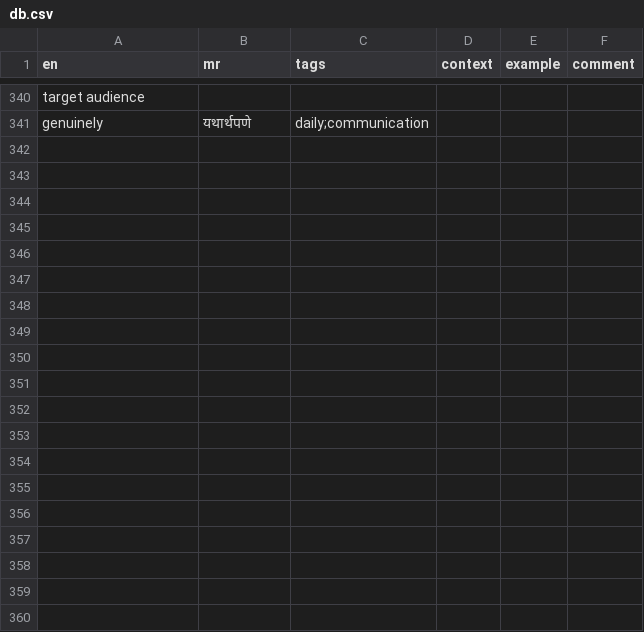
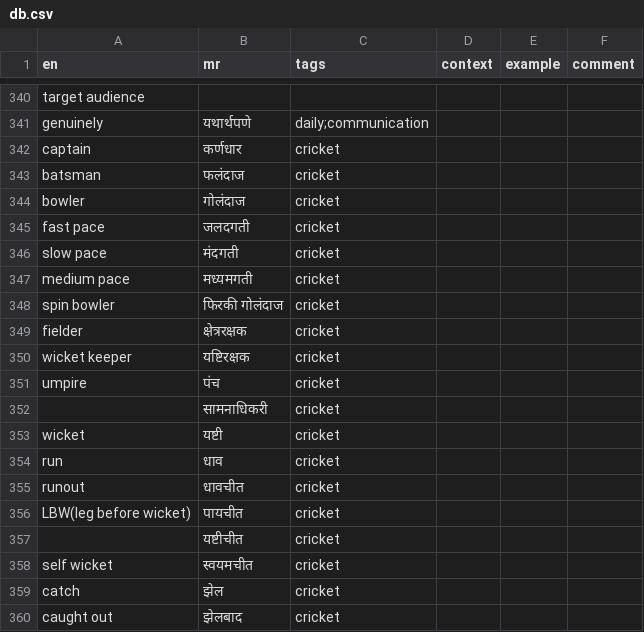
Before and after one commit to mukta-strot/marathi-shabd, a CSV file: database/db.csv, drawn as a sheet; only a part is shown, gaps mark what is left out; the diff covers the shown part only.

Commit message:
add cricket words

```diff
--- a/database/db.csv
+++ b/database/db.csv
@@ -341 +341,20 @@ target audience,,,,,
 genuinely,यथार्थपणे,daily;communication,,,
+captain,कर्णधार,cricket,,,
+batsman,फलंदाज,cricket,,,
+bowler,गोलंदाज,cricket,,,
+fast pace,जलदगती,cricket,,,
+slow pace,मंदगती,cricket,,,
+medium pace,मध्यमगती,cricket,,,
+spin bowler,फिरकी गोलंदाज,cricket,,,
+fielder,क्षेत्ररक्षक,cricket,,,
+wicket keeper,यष्टिरक्षक,cricket,,,
+umpire,पंच,cricket,,,
+,सामनाधिकरी,cricket,,,
+wicket,यष्टी,cricket,,,
+run,धाव,cricket,,,
+runout,धावचीत,cricket,,,
+LBW(leg before wicket),पायचीत,cricket,,,
+,यष्टीचीत,cricket,,,
+self wicket,स्वयमचीत,cricket,,,
+catch,झेल,cricket,,,
+caught out,झेलबाद,cricket,,,
```
Also changed, not shown: 16 added rows elsewhere in this file.
